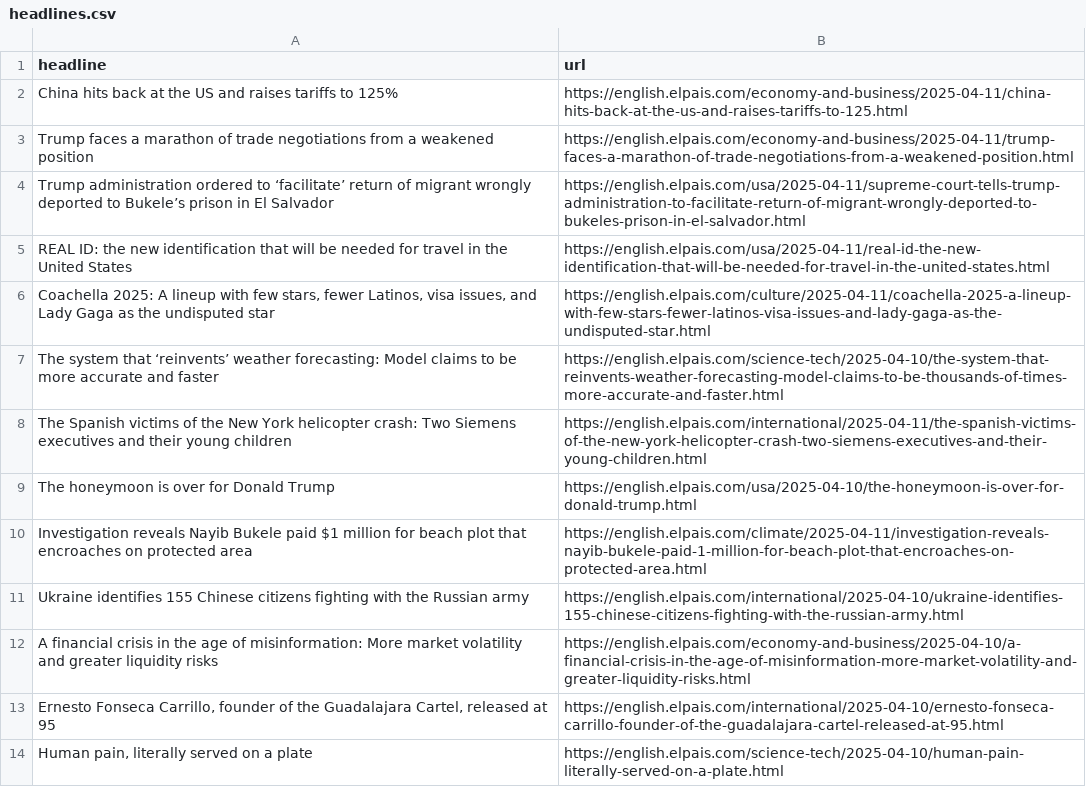
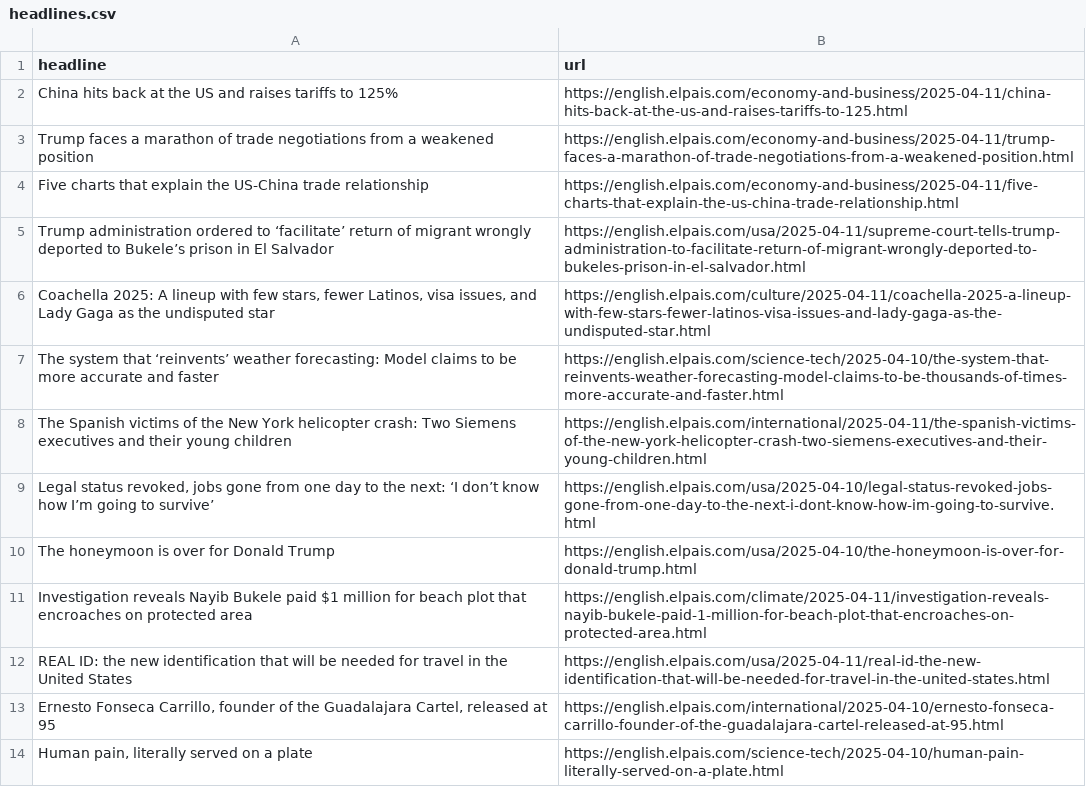
Before and after one commit to rtalabong/el-pais-scraper, a CSV file: headlines.csv, drawn as a sheet; only a part is shown.

```diff
--- a/headlines.csv
+++ b/headlines.csv
@@ -3,4 +3,4 @@ China hits back at the US and raises tariffs to 125%,https://english.elpais.com/
 Trump faces a marathon of trade negotiations from a weakened position,https://english.elpais.com/economy-and-business/2025-04-11/trump-faces-a-marathon-of-trade-negotiations-from-a-weakened-position.html
+Five charts that explain the US-China trade relationship ,https://english.elpais.com/economy-and-business/2025-04-11/five-charts-that-explain-the-us-china-trade-relationship.html
 Trump administration ordered to ‘facilitate’ return of migrant wrongly deported to Bukele’s prison in El Salvador,https://english.elpais.com/usa/2025-04-11/supreme-court-tells-trump-administration-to-facilitate-return-of-migrant-wrongly-deported-to-bukeles-prison-in-el-salvador.html
-REAL ID: the new identification that will be needed for travel in the United States,https://english.elpais.com/usa/2025-04-11/real-id-the-new-identification-that-will-be-needed-for-travel-in-the-united-states.html
 "Coachella 2025: A lineup with few stars, fewer Latinos, visa issues, and Lady Gaga as the undisputed star",https://english.elpais.com/culture/2025-04-11/coachella-2025-a-lineup-with-few-stars-fewer-latinos-visa-issues-and-lady-gaga-as-the-undisputed-star.html
@@ -8,6 +8,6 @@ The system that ‘reinvents’ weather forecasting: Model claims to be more acc
 The Spanish victims of the New York helicopter crash: Two Siemens executives and their young children,https://english.elpais.com/international/2025-04-11/the-spanish-victims-of-the-new-york-helicopter-crash-two-siemens-executives-and-their-young-children.html
+"Legal status revoked, jobs gone from one day to the next: ‘I don’t know how I’m going to survive’",https://english.elpais.com/usa/2025-04-10/legal-status-revoked-jobs-gone-from-one-day-to-the-next-i-dont-know-how-im-going-to-survive.html
 The honeymoon is over for Donald Trump,https://english.elpais.com/usa/2025-04-10/the-honeymoon-is-over-for-donald-trump.html
 Investigation reveals Nayib Bukele paid $1 million for beach plot that encroaches on protected area,https://english.elpais.com/climate/2025-04-11/investigation-reveals-nayib-bukele-paid-1-million-for-beach-plot-that-encroaches-on-protected-area.html
-Ukraine identifies 155 Chinese citizens fighting with the Russian army,https://english.elpais.com/international/2025-04-10/ukraine-identifies-155-chinese-citizens-fighting-with-the-russian-army.html
-A financial crisis in the age of misinformation: More market volatility and greater liquidity risks,https://english.elpais.com/economy-and-business/2025-04-10/a-financial-crisis-in-the-age-of-misinformation-more-market-volatility-and-greater-liquidity-risks.html
+REAL ID: the new identification that will be needed for travel in the United States,https://english.elpais.com/usa/2025-04-11/real-id-the-new-identification-that-will-be-needed-for-travel-in-the-united-states.html
 "Ernesto Fonseca Carrillo, founder of the Guadalajara Cartel, released at 95",https://english.elpais.com/international/2025-04-10/ernesto-fonseca-carrillo-founder-of-the-guadalajara-cartel-released-at-95.html
```
